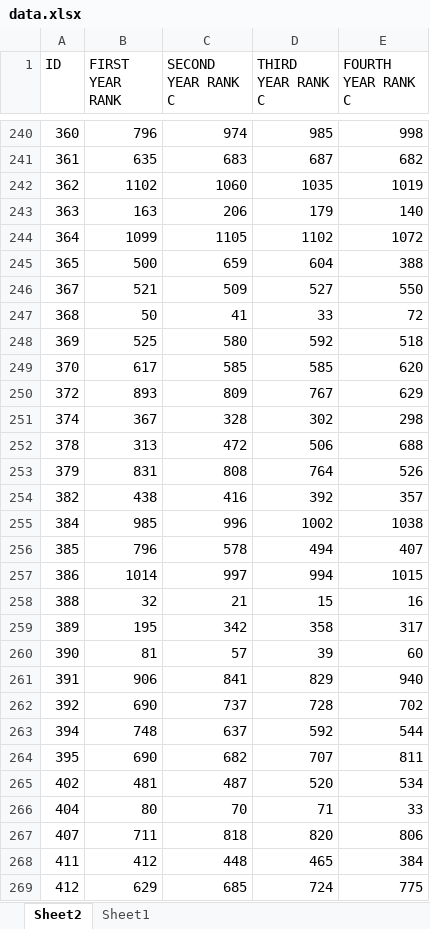
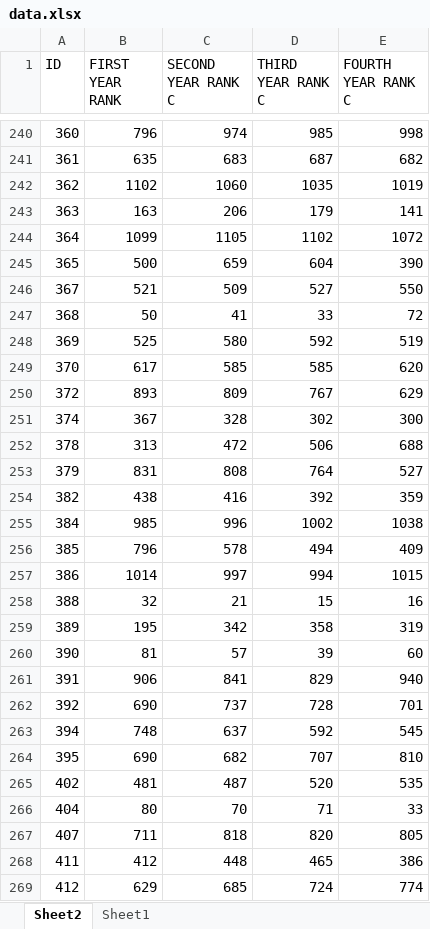
Before and after one commit to Abdohamdy6/project, an Excel workbook: data.xlsx, sheet Sheet2, drawn as a sheet; only a part is shown, gaps mark what is left out; values as stored, in another font and other column widths than the file's, no borders; the diff covers the shown part only; the diff names each change by its address in the sheet, - before the commit and + after, or states it on an @@ line.

```diff
--- a/data.xlsx (sheet Sheet2)
+++ b/data.xlsx (sheet Sheet2)
-E243 (FOURTH YEAR RANK C): 140
+E243 (FOURTH YEAR RANK C): 141
-E245 (FOURTH YEAR RANK C): 388
+E245 (FOURTH YEAR RANK C): 390
-E248 (FOURTH YEAR RANK C): 518
+E248 (FOURTH YEAR RANK C): 519
-E251 (FOURTH YEAR RANK C): 298
+E251 (FOURTH YEAR RANK C): 300
-E253 (FOURTH YEAR RANK C): 526
+E253 (FOURTH YEAR RANK C): 527
-E254 (FOURTH YEAR RANK C): 357
+E254 (FOURTH YEAR RANK C): 359
-E256 (FOURTH YEAR RANK C): 407
+E256 (FOURTH YEAR RANK C): 409
-E259 (FOURTH YEAR RANK C): 317
+E259 (FOURTH YEAR RANK C): 319
-E262 (FOURTH YEAR RANK C): 702
+E262 (FOURTH YEAR RANK C): 701
-E263 (FOURTH YEAR RANK C): 544
+E263 (FOURTH YEAR RANK C): 545
-E264 (FOURTH YEAR RANK C): 811
+E264 (FOURTH YEAR RANK C): 810
-E265 (FOURTH YEAR RANK C): 534
+E265 (FOURTH YEAR RANK C): 535
-E267 (FOURTH YEAR RANK C): 806
+E267 (FOURTH YEAR RANK C): 805
-E268 (FOURTH YEAR RANK C): 384
+E268 (FOURTH YEAR RANK C): 386
-E269 (FOURTH YEAR RANK C): 775
+E269 (FOURTH YEAR RANK C): 774
```
Also changed, not shown: 616 edited cells and cell formats elsewhere in this sheet, sheet Sheet1.
